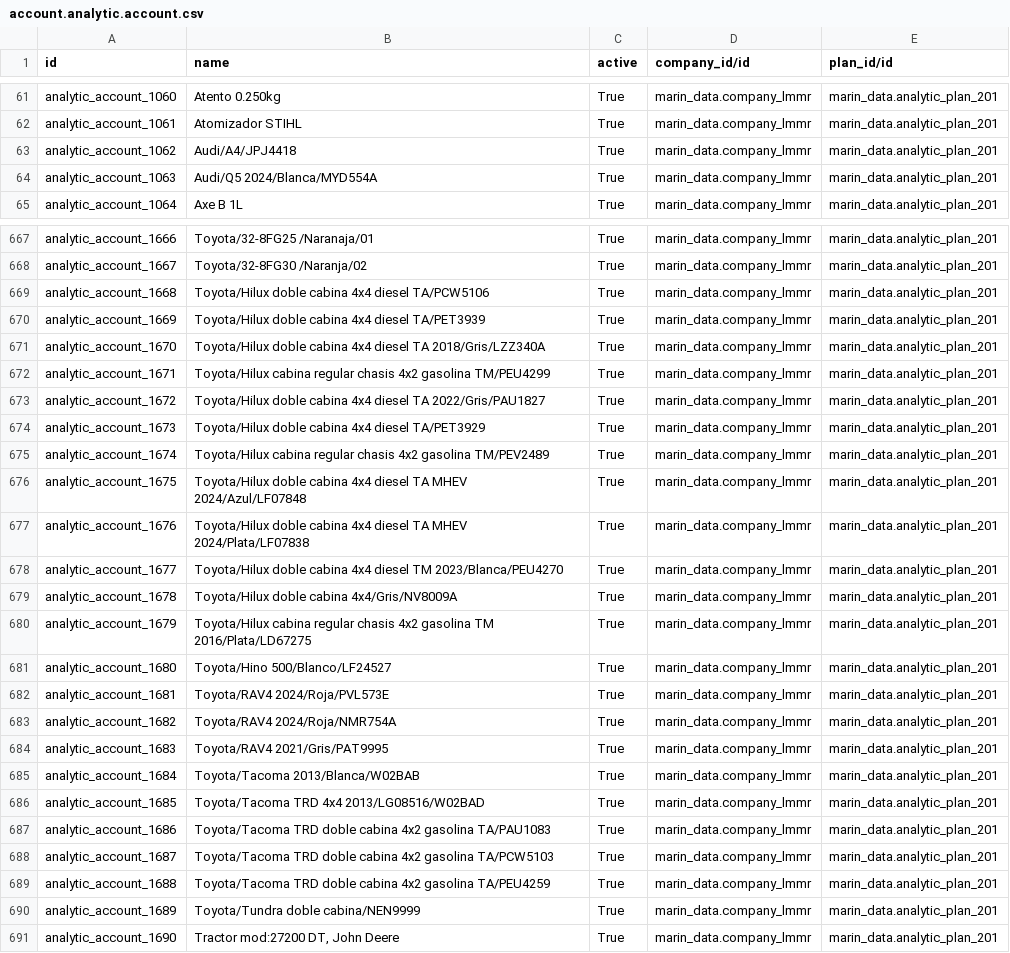
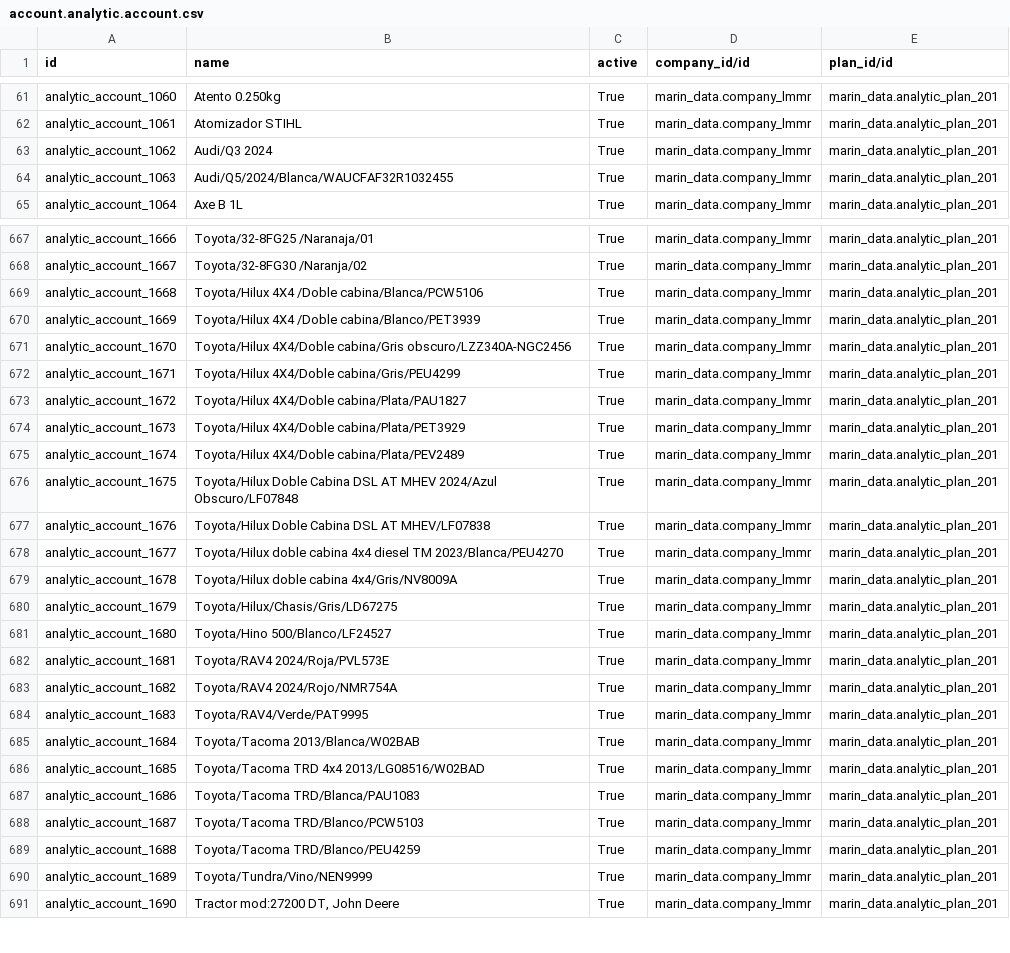
Before and after one commit to robertoCabreraAgro/addons_custom, a CSV file: marin_data/data/account.analytic.account.csv, drawn as a sheet; only a part is shown, gaps mark what is left out; the diff covers the shown part only.

Commit message:
account.analytic.account

```diff
--- a/marin_data/data/account.analytic.account.csv
+++ b/marin_data/data/account.analytic.account.csv
@@ -62,4 +62,4 @@ analytic_account_1060,Atento 0.250kg,True,marin_data.company_lmmr,marin_data.ana
 analytic_account_1061,Atomizador STIHL,True,marin_data.company_lmmr,marin_data.analytic_plan_201
-analytic_account_1062,Audi/A4/JPJ4418,True,marin_data.company_lmmr,marin_data.analytic_plan_201
-analytic_account_1063,Audi/Q5 2024/Blanca/MYD554A,True,marin_data.company_lmmr,marin_data.analytic_plan_201
+analytic_account_1062,Audi/Q3 2024,True,marin_data.company_lmmr,marin_data.analytic_plan_201
+analytic_account_1063,Audi/Q5/2024/Blanca/WAUCFAF32R1032455,True,marin_data.company_lmmr,marin_data.analytic_plan_201
 analytic_account_1064,Axe B 1L,True,marin_data.company_lmmr,marin_data.analytic_plan_201
@@ -668,24 +668,24 @@ analytic_account_1666,Toyota/32-8FG25 /Naranaja/01,True,marin_data.company_lmmr,
 analytic_account_1667,Toyota/32-8FG30 /Naranja/02,True,marin_data.company_lmmr,marin_data.analytic_plan_201
-analytic_account_1668,Toyota/Hilux doble cabina 4x4 diesel TA/PCW5106,True,marin_data.company_lmmr,marin_data.analytic_plan_201
-analytic_account_1669,Toyota/Hilux doble cabina 4x4 diesel TA/PET3939,True,marin_data.company_lmmr,marin_data.analytic_plan_201
-analytic_account_1670,Toyota/Hilux doble cabina 4x4 diesel TA 2018/Gris/LZZ340A,True,marin_data.company_lmmr,marin_data.analytic_plan_201
-analytic_account_1671,Toyota/Hilux cabina regular chasis 4x2 gasolina TM/PEU4299,True,marin_data.company_lmmr,marin_data.analytic_plan_201
-analytic_account_1672,Toyota/Hilux doble cabina 4x4 diesel TA 2022/Gris/PAU1827,True,marin_data.company_lmmr,marin_data.analytic_plan_201
-analytic_account_1673,Toyota/Hilux doble cabina 4x4 diesel TA/PET3929,True,marin_data.company_lmmr,marin_data.analytic_plan_201
-analytic_account_1674,Toyota/Hilux cabina regular chasis 4x2 gasolina TM/PEV2489,True,marin_data.company_lmmr,marin_data.analytic_plan_201
-analytic_account_1675,Toyota/Hilux doble cabina 4x4 diesel TA MHEV 2024/Azul/LF07848,True,marin_data.company_lmmr,marin_data.analytic_plan_201
-analytic_account_1676,Toyota/Hilux doble cabina 4x4 diesel TA MHEV 2024/Plata/LF07838,True,marin_data.company_lmmr,marin_data.analytic_plan_201
+analytic_account_1668,Toyota/Hilux 4X4 /Doble cabina/Blanca/PCW5106,True,marin_data.company_lmmr,marin_data.analytic_plan_201
+analytic_account_1669,Toyota/Hilux 4X4 /Doble cabina/Blanco/PET3939,True,marin_data.company_lmmr,marin_data.analytic_plan_201
+analytic_account_1670,Toyota/Hilux 4X4/Doble cabina/Gris obscuro/LZZ340A-NGC2456,True,marin_data.company_lmmr,marin_data.analytic_plan_201
+analytic_account_1671,Toyota/Hilux 4X4/Doble cabina/Gris/PEU4299,True,marin_data.company_lmmr,marin_data.analytic_plan_201
+analytic_account_1672,Toyota/Hilux 4X4/Doble cabina/Plata/PAU1827,True,marin_data.company_lmmr,marin_data.analytic_plan_201
+analytic_account_1673,Toyota/Hilux 4X4/Doble cabina/Plata/PET3929,True,marin_data.company_lmmr,marin_data.analytic_plan_201
+analytic_account_1674,Toyota/Hilux 4X4/Doble cabina/Plata/PEV2489,True,marin_data.company_lmmr,marin_data.analytic_plan_201
+analytic_account_1675,Toyota/Hilux Doble Cabina DSL AT MHEV 2024/Azul Obscuro/LF07848,True,marin_data.company_lmmr,marin_data.analytic_plan_201
+analytic_account_1676,Toyota/Hilux Doble Cabina DSL AT MHEV/LF07838,True,marin_data.company_lmmr,marin_data.analytic_plan_201
 analytic_account_1677,Toyota/Hilux doble cabina 4x4 diesel TM 2023/Blanca/PEU4270,True,marin_data.company_lmmr,marin_data.analytic_plan_201
 analytic_account_1678,Toyota/Hilux doble cabina 4x4/Gris/NV8009A,True,marin_data.company_lmmr,marin_data.analytic_plan_201
-analytic_account_1679,Toyota/Hilux cabina regular chasis 4x2 gasolina TM 2016/Plata/LD67275,True,marin_data.company_lmmr,marin_data.analytic_plan_201
+analytic_account_1679,Toyota/Hilux/Chasis/Gris/LD67275,True,marin_data.company_lmmr,marin_data.analytic_plan_201
 analytic_account_1680,Toyota/Hino 500/Blanco/LF24527,True,marin_data.company_lmmr,marin_data.analytic_plan_201
 analytic_account_1681,Toyota/RAV4 2024/Roja/PVL573E,True,marin_data.company_lmmr,marin_data.analytic_plan_201
-analytic_account_1682,Toyota/RAV4 2024/Roja/NMR754A,True,marin_data.company_lmmr,marin_data.analytic_plan_201
-analytic_account_1683,Toyota/RAV4 2021/Gris/PAT9995,True,marin_data.company_lmmr,marin_data.analytic_plan_201
+analytic_account_1682,Toyota/RAV4 2024/Rojo/NMR754A,True,marin_data.company_lmmr,marin_data.analytic_plan_201
+analytic_account_1683,Toyota/RAV4/Verde/PAT9995,True,marin_data.company_lmmr,marin_data.analytic_plan_201
 analytic_account_1684,Toyota/Tacoma 2013/Blanca/W02BAB,True,marin_data.company_lmmr,marin_data.analytic_plan_201
 analytic_account_1685,Toyota/Tacoma TRD 4x4 2013/LG08516/W02BAD,True,marin_data.company_lmmr,marin_data.analytic_plan_201
-analytic_account_1686,Toyota/Tacoma TRD doble cabina 4x2 gasolina TA/PAU1083,True,marin_data.company_lmmr,marin_data.analytic_plan_201
-analytic_account_1687,Toyota/Tacoma TRD doble cabina 4x2 gasolina TA/PCW5103,True,marin_data.company_lmmr,marin_data.analytic_plan_201
-analytic_account_1688,Toyota/Tacoma TRD doble cabina 4x2 gasolina TA/PEU4259,True,marin_data.company_lmmr,marin_data.analytic_plan_201
-analytic_account_1689,Toyota/Tundra doble cabina/NEN9999,True,marin_data.company_lmmr,marin_data.analytic_plan_201
+analytic_account_1686,Toyota/Tacoma TRD/Blanca/PAU1083,True,marin_data.company_lmmr,marin_data.analytic_plan_201
+analytic_account_1687,Toyota/Tacoma TRD/Blanco/PCW5103,True,marin_data.company_lmmr,marin_data.analytic_plan_201
+analytic_account_1688,Toyota/Tacoma TRD/Blanco/PEU4259,True,marin_data.company_lmmr,marin_data.analytic_plan_201
+analytic_account_1689,Toyota/Tundra/Vino/NEN9999,True,marin_data.company_lmmr,marin_data.analytic_plan_201
 analytic_account_1690,"Tractor mod:27200 DT, John Deere",True,marin_data.company_lmmr,marin_data.analytic_plan_201
```
Also changed, not shown: 37 edited cells elsewhere in this file.
